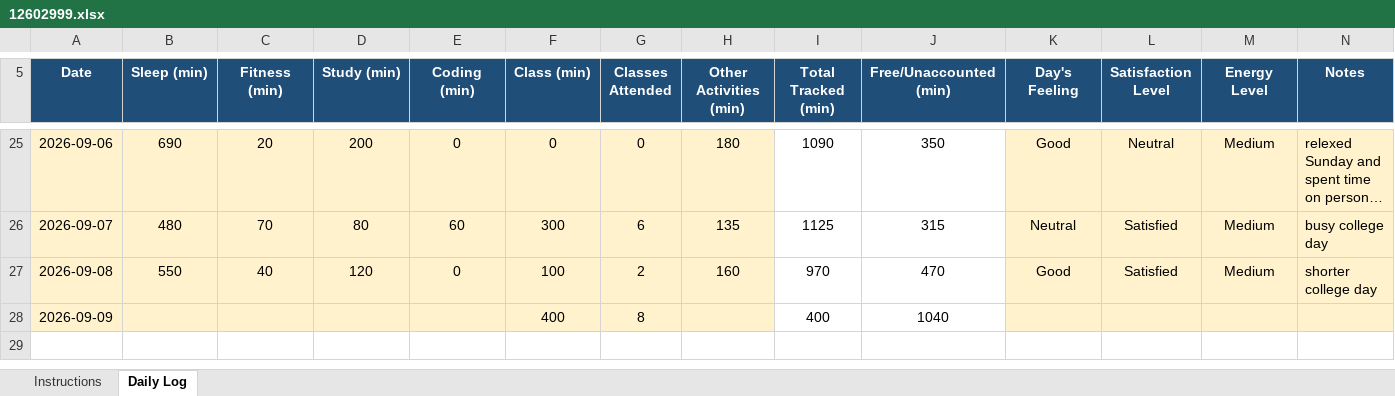
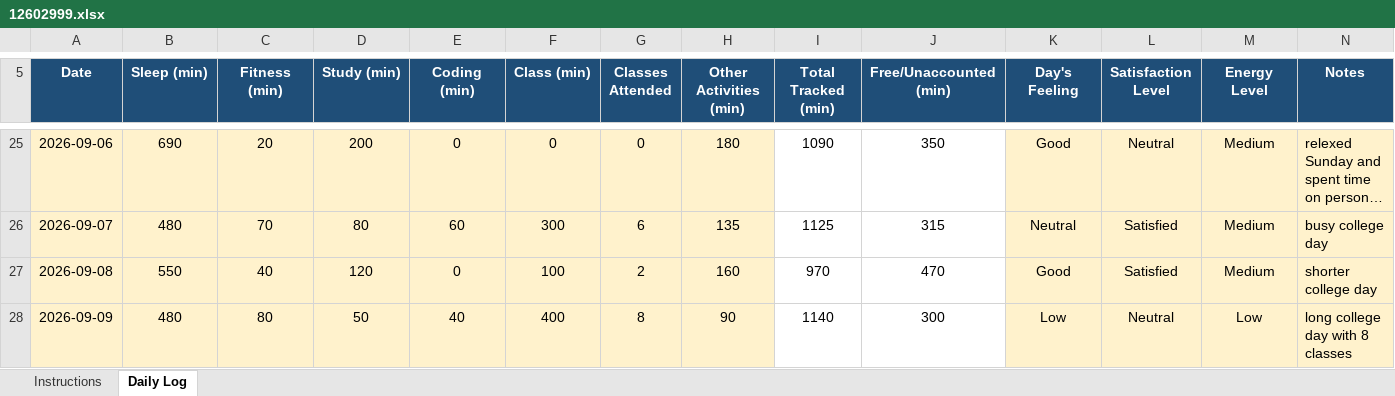
Before and after one commit to kasakmehta/776, an Excel workbook: 12602999.xlsx, sheet Daily Log, drawn as a sheet; only a part is shown, gaps mark what is left out; long unchanged cells end in …; values as stored, in another font and other column widths than the file's, no borders; conditional formats not drawn; the diff names each change by its address in the sheet, - before the commit and + after, or states it on an @@ line.

Commit message:
updated

```diff
--- a/12602999.xlsx (sheet Daily Log)
+++ b/12602999.xlsx (sheet Daily Log)
-B28 (Sleep (min)): (empty)
+B28 (Sleep (min)): 480
-C28 (Fitness (min)): (empty)
+C28 (Fitness (min)): 80
-D28 (Study (min)): (empty)
+D28 (Study (min)): 50
-E28 (Coding (min)): (empty)
+E28 (Coding (min)): 40
-H28 (Other Activities (min)): (empty)
+H28 (Other Activities (min)): 90
-I28 (Total Tracked (min)): 400
+I28 (Total Tracked (min)): 1140
-J28 (Free/Unaccounted (min)): 1040
+J28 (Free/Unaccounted (min)): 300
-K28 (Day's Feeling): (empty)
+K28 (Day's Feeling): Low
-L28 (Satisfaction Level): (empty)
+L28 (Satisfaction Level): Neutral
-M28 (Energy Level): (empty)
+M28 (Energy Level): Low
-N28 (Notes): (empty)
+N28 (Notes): long college day with 8 classes
```
